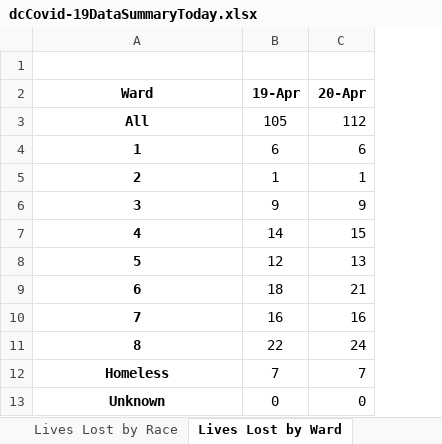
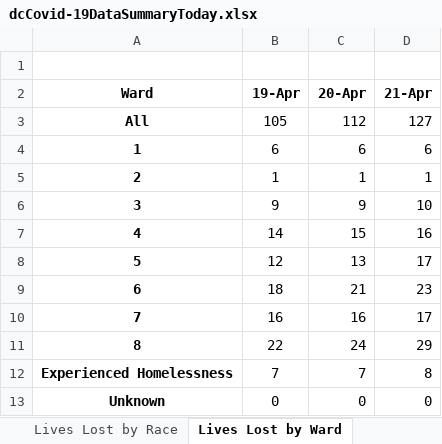
Before and after one commit to anesta95/DMV_Covid-19_Dashboard, an Excel workbook: dcCovid-19DataSummaryToday.xlsx, sheet Lives Lost by Ward, drawn as a sheet; values as stored, in another font and other column widths than the file's, no borders; the diff names each change by its address in the sheet, - before the commit and + after, or states it on an @@ line.

```diff
--- a/dcCovid-19DataSummaryToday.xlsx (sheet Lives Lost by Ward)
+++ b/dcCovid-19DataSummaryToday.xlsx (sheet Lives Lost by Ward)
+column D (21-Apr), rows 3-13: 127 | 6 | 1 | 10 | 16 | 17 | 23 | 17 | 29 | 8 | 0
-A12 (Ward): Homeless
+A12 (Ward): Experienced Homelessness
```
Also changed, not shown: sheet Lives Lost by Race, sheet Total Cases by Ward, sheet Total Cases by Race, sheet Overal Stats, 48 other files.
